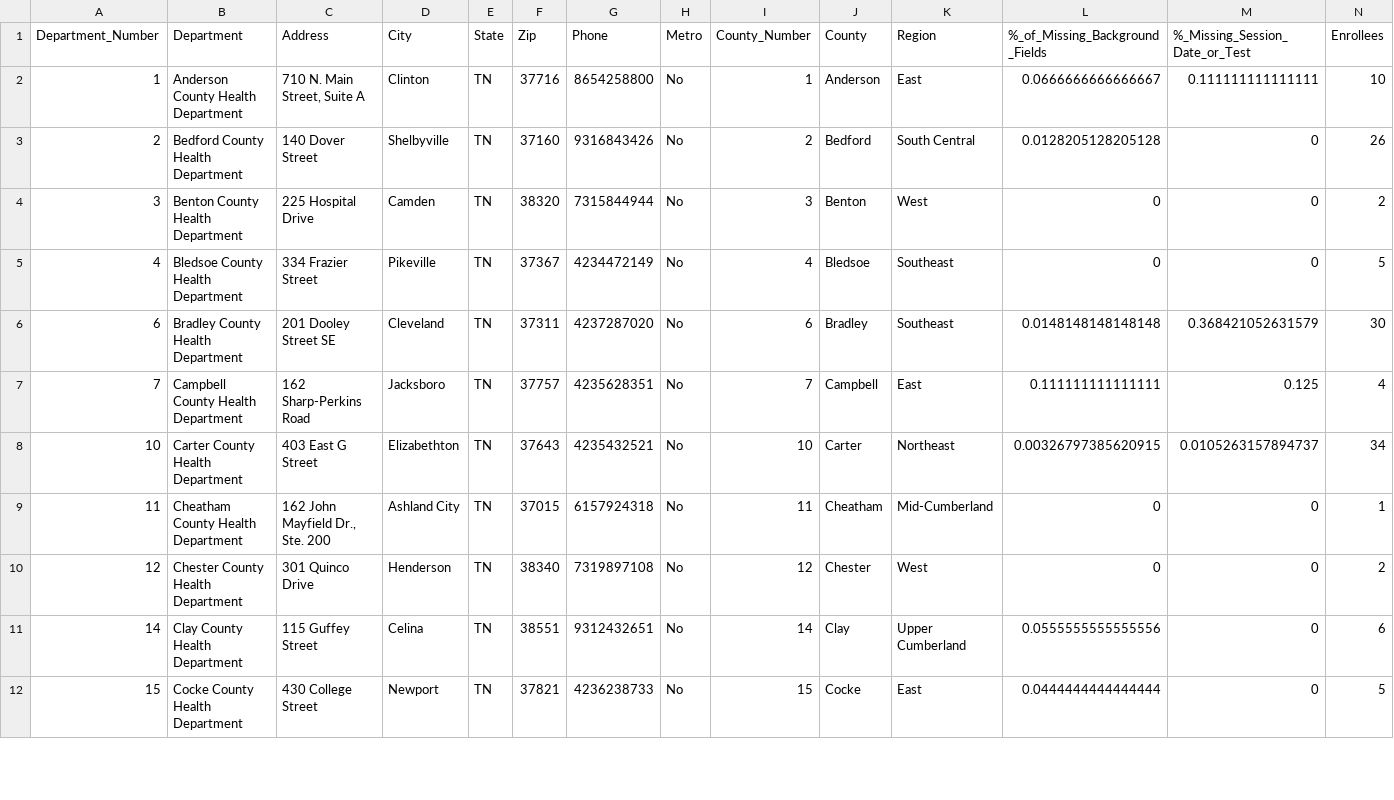
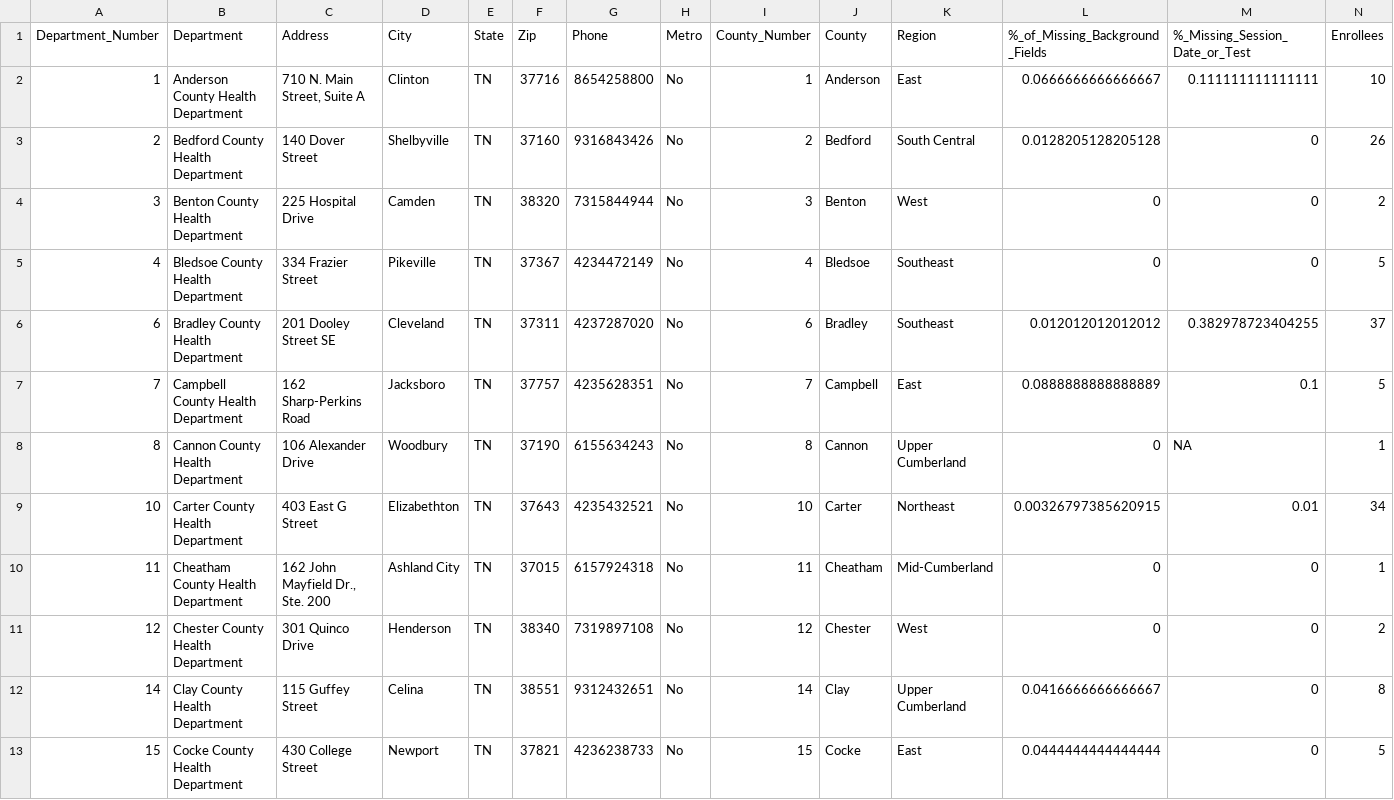
Before and after one commit to sshamblen/public, a CSV file: gifts_data_quality.csv, drawn as a sheet; only a part is shown; the diff covers the shown part only.

```diff
--- a/gifts_data_quality.csv
+++ b/gifts_data_quality.csv
@@ -5,8 +5,9 @@
 4,"Bledsoe County Health Department","334 Frazier Street","Pikeville","TN",37367,4234472149,"No",4,"Bledsoe","Southeast",0,0,5
-6,"Bradley County Health Department","201 Dooley Street SE","Cleveland","TN",37311,4237287020,"No",6,"Bradley","Southeast",0.0148148148148148,0.368421052631579,30
-7,"Campbell County Health Department","162 Sharp-Perkins Road","Jacksboro","TN",37757,4235628351,"No",7,"Campbell","East",0.111111111111111,0.125,4
-10,"Carter County Health Department","403 East G Street","Elizabethton","TN",37643,4235432521,"No",10,"Carter","Northeast",0.00326797385620915,0.0105263157894737,34
+6,"Bradley County Health Department","201 Dooley Street SE","Cleveland","TN",37311,4237287020,"No",6,"Bradley","Southeast",0.012012012012012,0.382978723404255,37
+7,"Campbell County Health Department","162 Sharp-Perkins Road","Jacksboro","TN",37757,4235628351,"No",7,"Campbell","East",0.0888888888888889,0.1,5
+8,"Cannon County Health Department","106 Alexander Drive","Woodbury","TN",37190,6155634243,"No",8,"Cannon","Upper Cumberland",0,NA,1
+10,"Carter County Health Department","403 East G Street","Elizabethton","TN",37643,4235432521,"No",10,"Carter","Northeast",0.00326797385620915,0.01,34
 11,"Cheatham County Health Department","162 John Mayfield Dr., Ste. 200","Ashland City","TN",37015,6157924318,"No",11,"Cheatham","Mid-Cumberland",0,0,1
 12,"Chester County Health Department","301 Quinco Drive","Henderson","TN",38340,7319897108,"No",12,"Chester","West",0,0,2
-14,"Clay County Health Department","115 Guffey Street","Celina","TN",38551,9312432651,"No",14,"Clay","Upper Cumberland",0.0555555555555556,0,6
+14,"Clay County Health Department","115 Guffey Street","Celina","TN",38551,9312432651,"No",14,"Clay","Upper Cumberland",0.0416666666666667,0,8
 15,"Cocke County Health Department","430 College Street","Newport","TN",37821,4236238733,"No",15,"Cocke","East",0.0444444444444444,0,5
```
Also changed, not shown: 1 added row and 55 edited cells elsewhere in this file, 1 other file.
